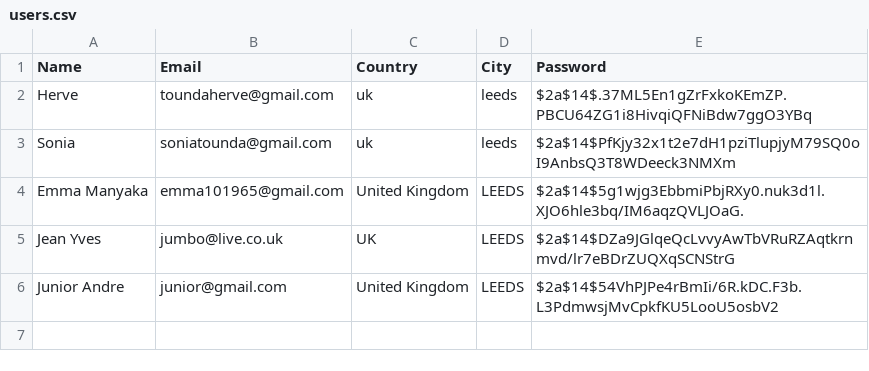
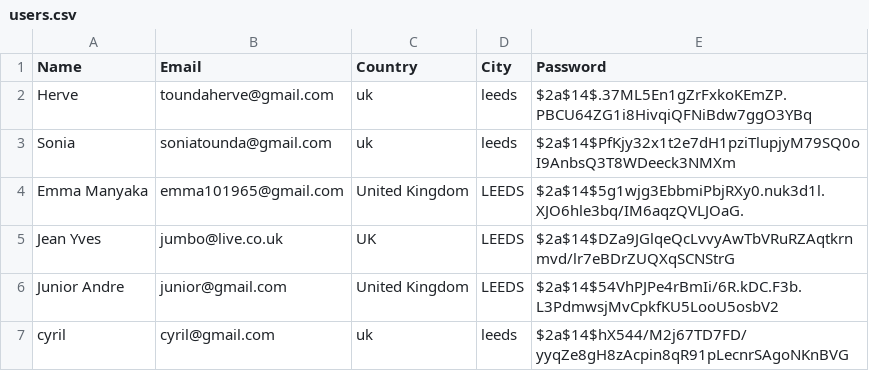
Before and after one commit to toundaherve/sad-api, a CSV file: users.csv, drawn as a sheet; the diff names each change by its address in the sheet, - before the commit and + after, or states it on an @@ line.

```diff
--- a/users.csv
+++ b/users.csv
+row 7: cyril | cyril@gmail.com | uk | leeds | $2a$14$hX544/M2j67TD7FD/yyqZe8gH8zAcpin8qR91pLecnrSAgoNKnBVG
```
Also changed, not shown: 3 other files.
